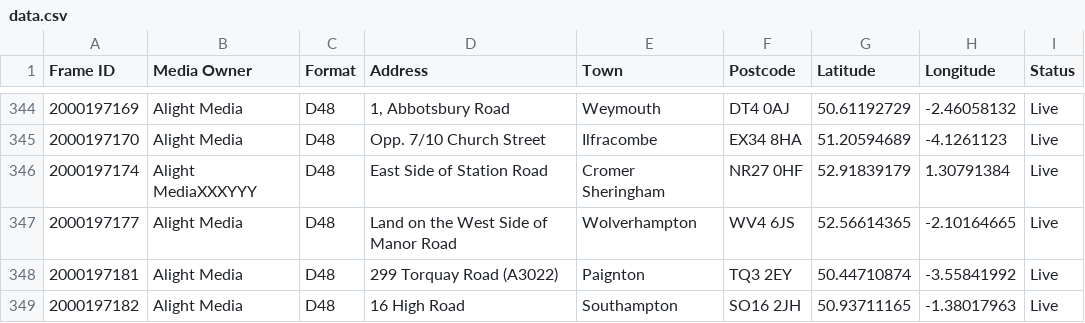
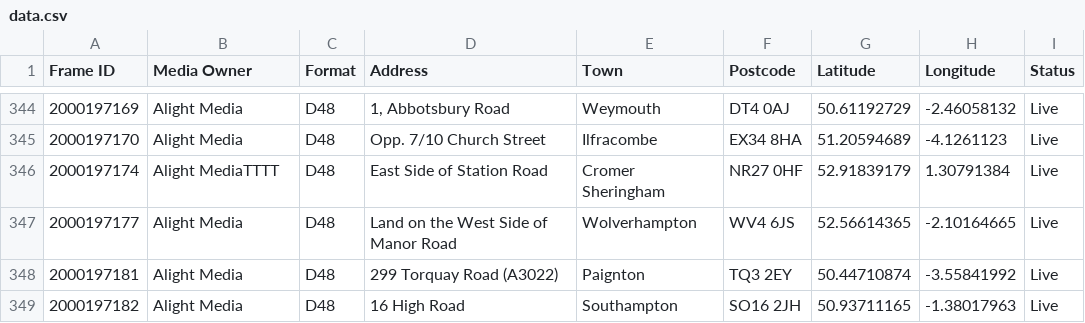
Before and after one commit to dmchalithaprabhath/massmediaassets, a CSV file: data.csv, drawn as a sheet; only a part is shown, gaps mark what is left out.

Commit message:
Update data.csv

```diff
--- a/data.csv
+++ b/data.csv
@@ -345,3 +345,3 @@
 2000197170,Alight Media,D48,Opp. 7/10 Church Street,Ilfracombe,EX34 8HA,51.20594689,-4.1261123,Live
-2000197174,Alight MediaXXXYYY,D48,East Side of Station Road,Cromer Sheringham,NR27 0HF,52.91839179,1.30791384,Live
+2000197174,Alight MediaTTTT,D48,East Side of Station Road,Cromer Sheringham,NR27 0HF,52.91839179,1.30791384,Live
 2000197177,Alight Media,D48,Land on the West Side of Manor Road,Wolverhampton,WV4 6JS,52.56614365,-2.10164665,Live
```
